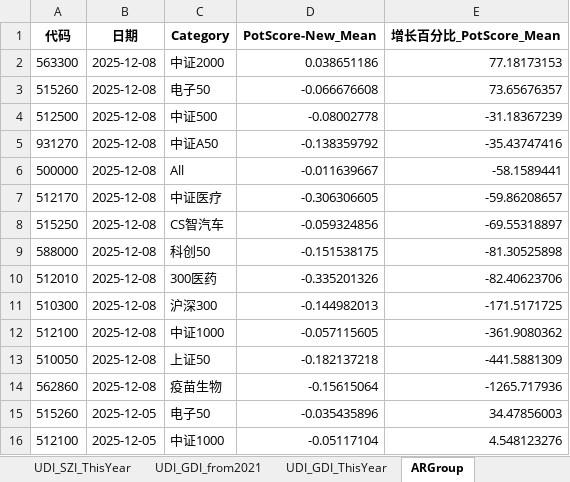
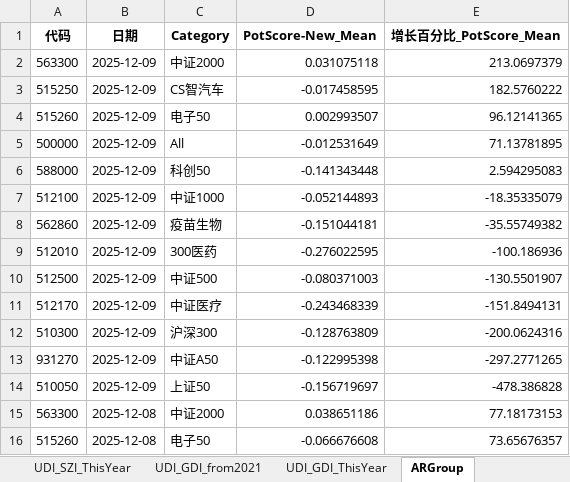
Before and after one commit to digital-era/AIPEMarketData, an Excel workbook: data/AIPEMarketData.xlsx, sheet ARGroup, drawn as a sheet; only a part is shown; the shorter side is filled out with more unchanged rows; values as stored, in another font and other column widths than the file's, no borders; the diff names each change by its address in the sheet, - before the commit and + after, or states it on an @@ line.

```diff
--- a/data/AIPEMarketData.xlsx (sheet ARGroup)
+++ b/data/AIPEMarketData.xlsx (sheet ARGroup)
+row 2: 563300 | 2025-12-09 | 中证2000 | 0.031075118 | 213.0697379
+row 3: 515250 | 2025-12-09 | CS智汽车 | -0.017458595 | 182.5760222
+row 4: 515260 | 2025-12-09 | 电子50 | 0.002993507 | 96.12141365
+row 5: 500000 | 2025-12-09 | All | -0.012531649 | 71.13781895
+row 6: 588000 | 2025-12-09 | 科创50 | -0.141343448 | 2.594295083
+row 7: 512100 | 2025-12-09 | 中证1000 | -0.052144893 | -18.35335079
+row 8: 562860 | 2025-12-09 | 疫苗生物 | -0.151044181 | -35.55749382
+row 9: 512010 | 2025-12-09 | 300医药 | -0.276022595 | -100.186936
+row 10: 512500 | 2025-12-09 | 中证500 | -0.080371003 | -130.5501907
+row 11: 512170 | 2025-12-09 | 中证医疗 | -0.243468339 | -151.8494131
+row 12: 510300 | 2025-12-09 | 沪深300 | -0.128763809 | -200.0624316
+row 13: 931270 | 2025-12-09 | 中证A50 | -0.122995398 | -297.2771265
+row 14: 510050 | 2025-12-09 | 上证50 | -0.156719697 | -478.386828
```
Also changed, not shown: sheet DistributeHotIndustry, sheet TopStockIn5DaysMainFund, sheet PriceThisYearChange, sheet PriceChangeFrom2021, sheet ShareChangeFrom2021, sheet TopStockInTopPotScore, 7 more sheets, 15 other files.
